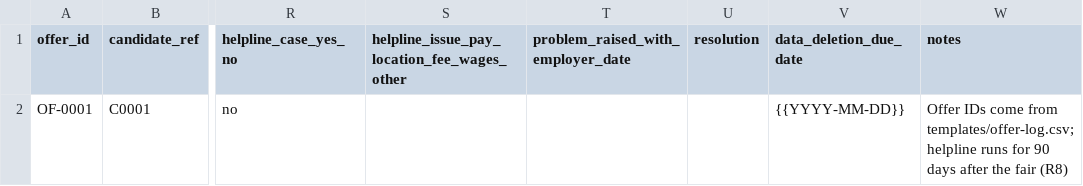
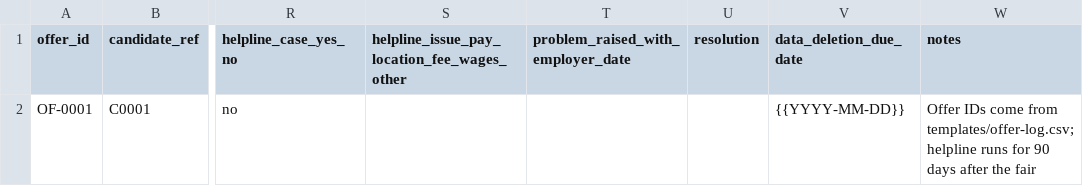
Before and after one commit to curiosta/nest, a CSV file: organise/skill-kit/templates/follow-up-tracker.csv, drawn as a sheet; only a part is shown, gaps mark what is left out; the diff names each change by its address in the sheet, - before the commit and + after, or states it on an @@ line.

Commit message:
feat(organise): practical tips in each step, table of contents, kit wording
- /organise/: the 10 IYC-derived lessons and the 8 NEST recommendations
  become one set of 16 practical tips, each shown in full inside its step
  ("Tips for this step"); IYC-derived tips carry a "Seen at IYC fairs"
  link to the case study; the 30% re-invite tip stays marked "NEST
  suggestion, not an official rule"; no "Lesson" badges or R1-R8 codes
- One "All tips at a glance" checklist replaces the recommendation cards
- Table of contents with plain step names: sticky left sidebar with
  scroll-spy (aria-current) from 1024px, collapsible "Jump to" list
  below; "Back to top" after every section; works without JS
- Skill kit: same tips wording, no codes; references/case-study-iyc-
  lessons.md renamed to references/case-study-iyc.md; SKILL.md 1.2;
  zip rebuilt (SHA-256 on the kit page)

```diff
--- a/organise/skill-kit/templates/follow-up-tracker.csv
+++ b/organise/skill-kit/templates/follow-up-tracker.csv
-W2 (notes): …the fair (R8)
+W2 (notes): …the fair
```
Also changed, not shown: 16 other files.
